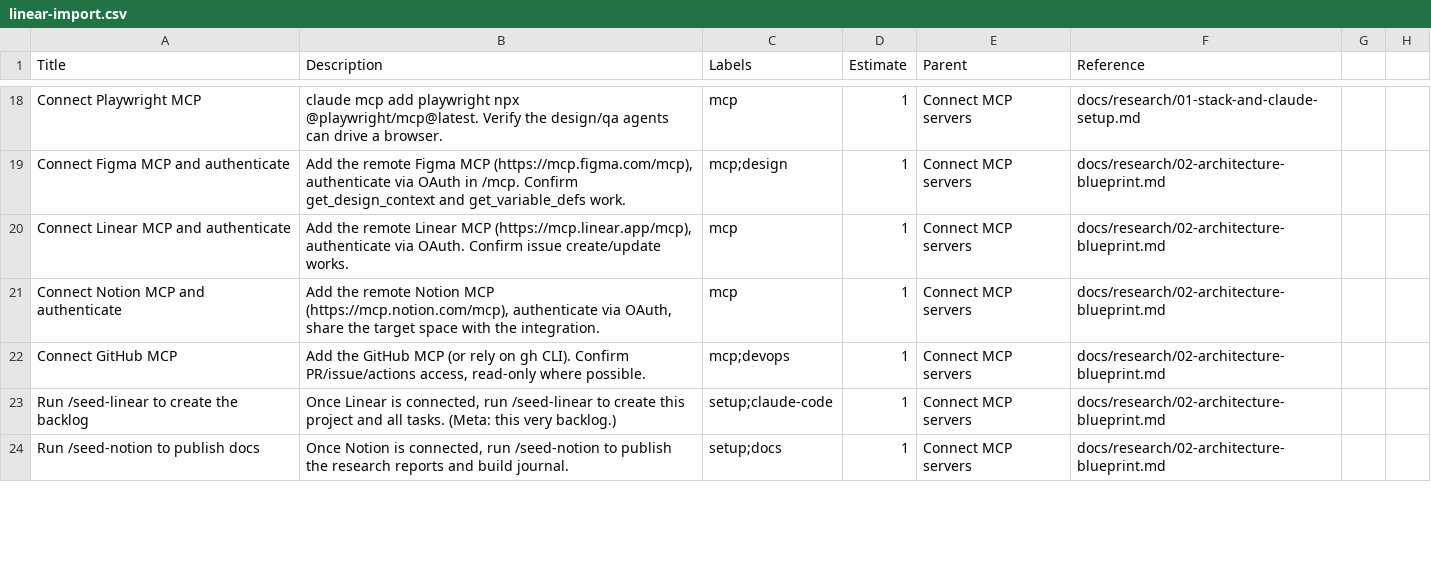
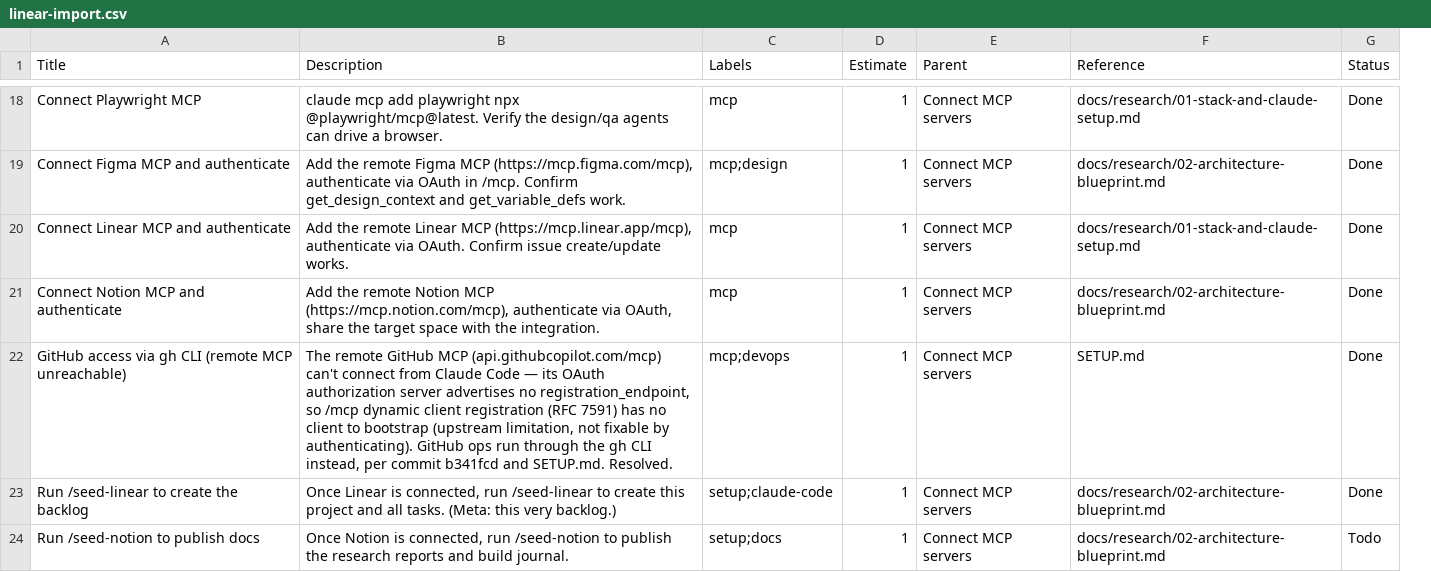
Before and after one commit to mstates/michaelstates.com, a CSV file: seed/linear-import.csv, drawn as a sheet; only a part is shown, gaps mark what is left out; removed rows and columns are numbered as before the commit, all else as after; the diff covers the shown part only; the diff names each change by its address in the sheet, - before the commit and + after, or states it on an @@ line.

Commit message:
feat(seed): correct and extend the Linear seed backlog; teach the skill Status
Fix a CSV quoting bug (the "Launch readiness (meta, sharing, analytics)" epic
title was unquoted, splitting that epic + its 3 children into 8 fields); add a
Status column (Done|Todo) so completed Stage 0–4 work seeds in its true state
rather than as open tasks; reword the GitHub row to the gh-CLI resolution
(remote MCP unreachable — OAuth advertises no registration_endpoint, per
b341fcd); and add a "Deferred / hardening" epic graduating the open
docs/follow-ups.md items into tracked issues, each referencing its ADR/a11y
doc. Update .claude/skills/seed-linear to read the Status column and map it to
workflow state, and bump the confirmation count to ~49.

Seed executed against the Inclusive Code team's existing michaelstates.com
project: 49 issues INC-173–INC-221, 21 Done / 28 Todo, verified on the board.

```diff
--- a/seed/linear-import.csv
+++ b/seed/linear-import.csv
-column G, empty
-column H, empty
+column G (Status), rows 18-24: Done | Done | Done | Done | Done | Done | Todo
-F20 (Reference): docs/research/02-architecture-blueprint.md
+F20 (Reference): docs/research/01-stack-and-claude-setup.md
-A22 (Title): Connect GitHub MCP
+A22 (Title): GitHub access via gh CLI (remote MCP unreachable)
-B22 (Description): Add the GitHub MCP (or rely on gh CLI). Confirm PR/issue/actions access, read-only where possible.
+B22 (Description): The remote GitHub MCP (api.githubcopilot.com/mcp) can't connect from Claude Code — its OAuth authorization server advertises no registration_endpoint, so /mcp dynamic client registration (RFC 7591) has no client to bootstrap (upstream limitation, not fixable by authenticating). GitHub ops run through the gh CLI instead, per commit b341fcd and SETUP.md. Resolved.
-F22 (Reference): docs/research/02-architecture-blueprint.md
+F22 (Reference): SETUP.md
```
Also changed, not shown: 13 added rows, 1 removed row and 6 edited cells elsewhere in this file, 1 other file.
